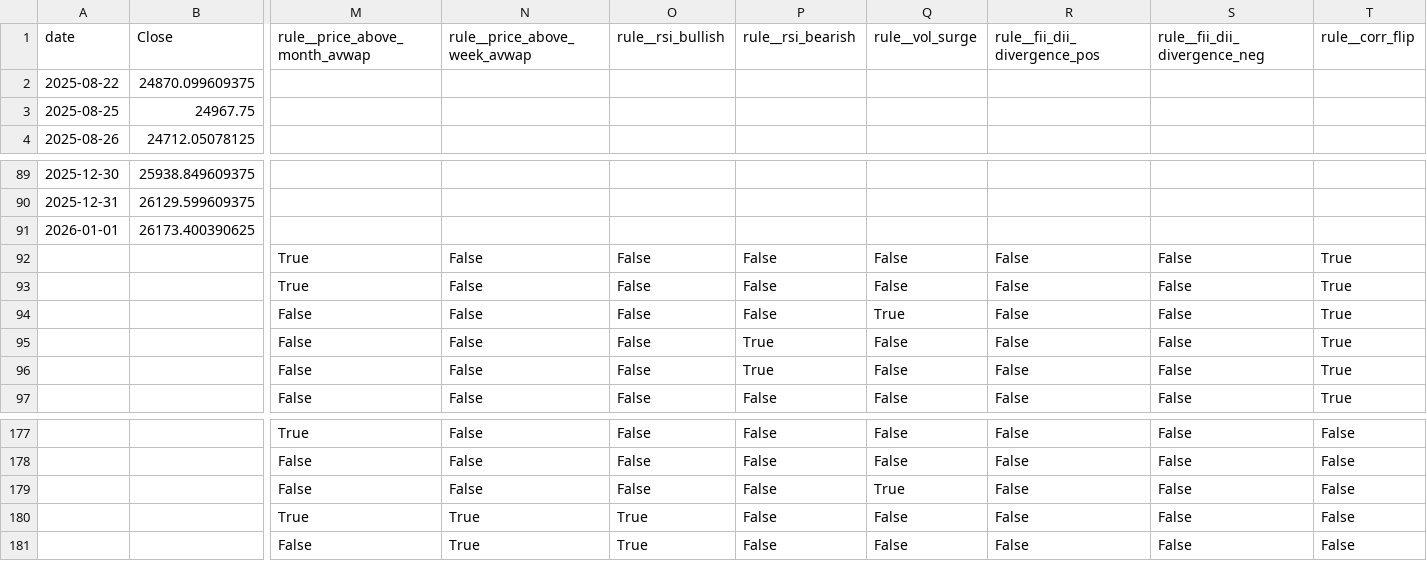
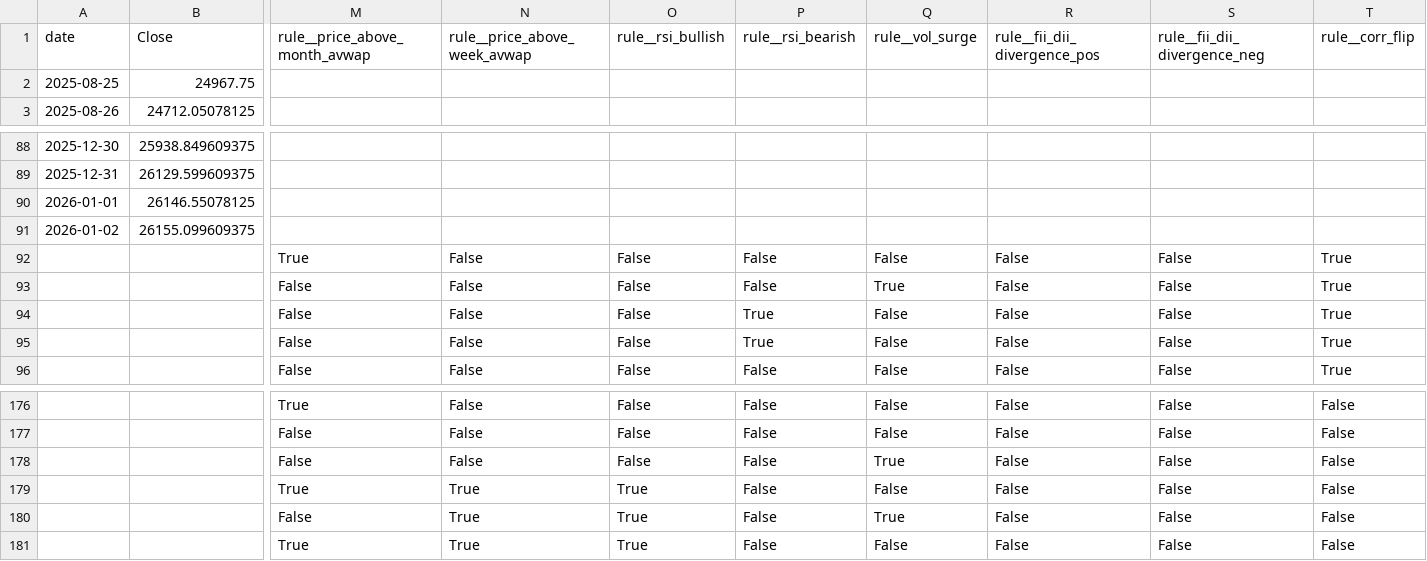
Before and after one commit to rushikesh4291/nifty-mood-mini, a CSV file: out/daily_dashboard.csv, drawn as a sheet; only a part is shown, gaps mark what is left out; removed rows and columns are numbered as before the commit, all else as after; rows hold the shown columns only; the diff names each change by its address in the sheet, - before the commit and + after, or states it on an @@ line.

```diff
--- a/out/daily_dashboard.csv
+++ b/out/daily_dashboard.csv
-row 2: 2025-08-22 | 24870.099609375
-row 91: 2026-01-01 | 26173.400390625
-row 92:  |  | True | False | False | False | False | False | False | True
+row 90: 2026-01-01 | 26146.55078125
+row 91: 2026-01-02 | 26155.099609375
-Q180 (rule__vol_surge): False
+Q180 (rule__vol_surge): True
+row 181:  |  | True | True | True | False | False | False | False | False
```
